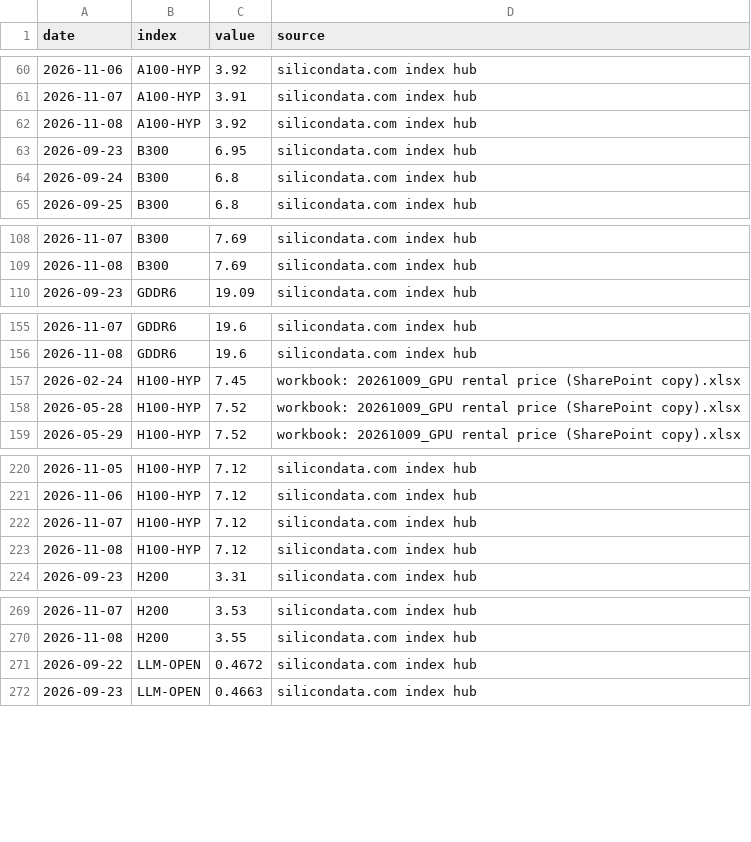
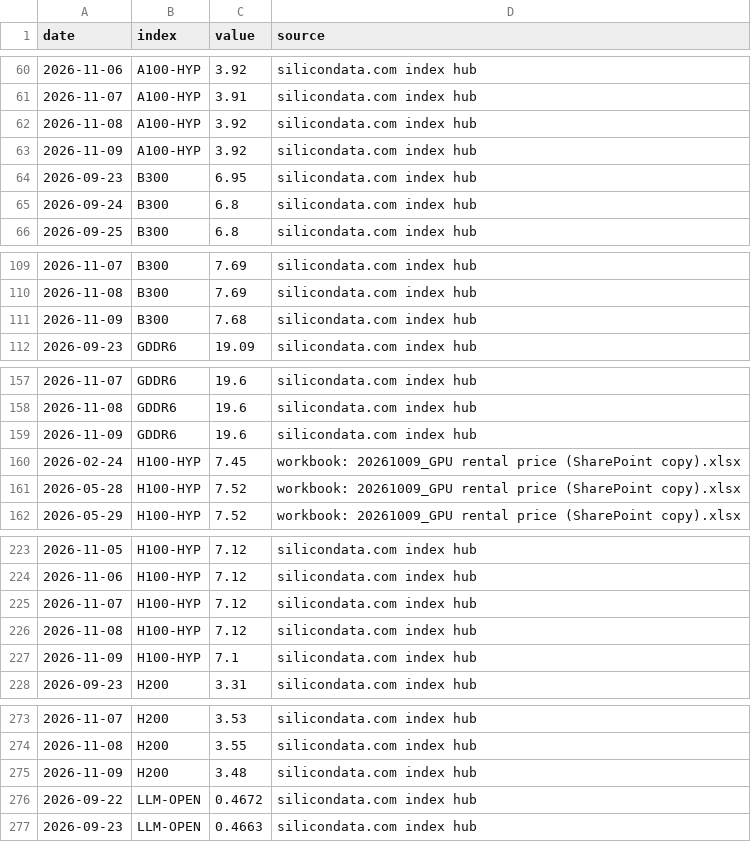
Before and after one commit to Kevin19980730/ai-adoption-monitor, a CSV file: silicon-data/silicon_index_daily.csv, drawn as a sheet; only a part is shown, gaps mark what is left out; the diff covers the shown part only.

```diff
--- a/silicon-data/silicon_index_daily.csv
+++ b/silicon-data/silicon_index_daily.csv
@@ -62,2 +62,3 @@ date,index,value,source
 2026-11-08,A100-HYP,3.92,silicondata.com index hub
+2026-11-09,A100-HYP,3.92,silicondata.com index hub
 2026-09-23,B300,6.95,silicondata.com index hub
@@ -109,2 +110,3 @@ date,index,value,source
 2026-11-08,B300,7.69,silicondata.com index hub
+2026-11-09,B300,7.68,silicondata.com index hub
 2026-09-23,GDDR6,19.09,silicondata.com index hub
@@ -156,2 +158,3 @@ date,index,value,source
 2026-11-08,GDDR6,19.6,silicondata.com index hub
+2026-11-09,GDDR6,19.6,silicondata.com index hub
 2026-02-24,H100-HYP,7.45,workbook: 20261009_GPU rental price (SharePoint copy).xlsx
@@ -223,2 +226,3 @@ date,index,value,source
 2026-11-08,H100-HYP,7.12,silicondata.com index hub
+2026-11-09,H100-HYP,7.1,silicondata.com index hub
 2026-09-23,H200,3.31,silicondata.com index hub
@@ -270,2 +274,3 @@ date,index,value,source
 2026-11-08,H200,3.55,silicondata.com index hub
+2026-11-09,H200,3.48,silicondata.com index hub
 2026-09-22,LLM-OPEN,0.4672,silicondata.com index hub
```
Also changed, not shown: 7 added rows elsewhere in this file, codex-user-trend/cli_npm_daily.csv, codex-user-trend/cli_npm_monthly.csv, 5 other files.
